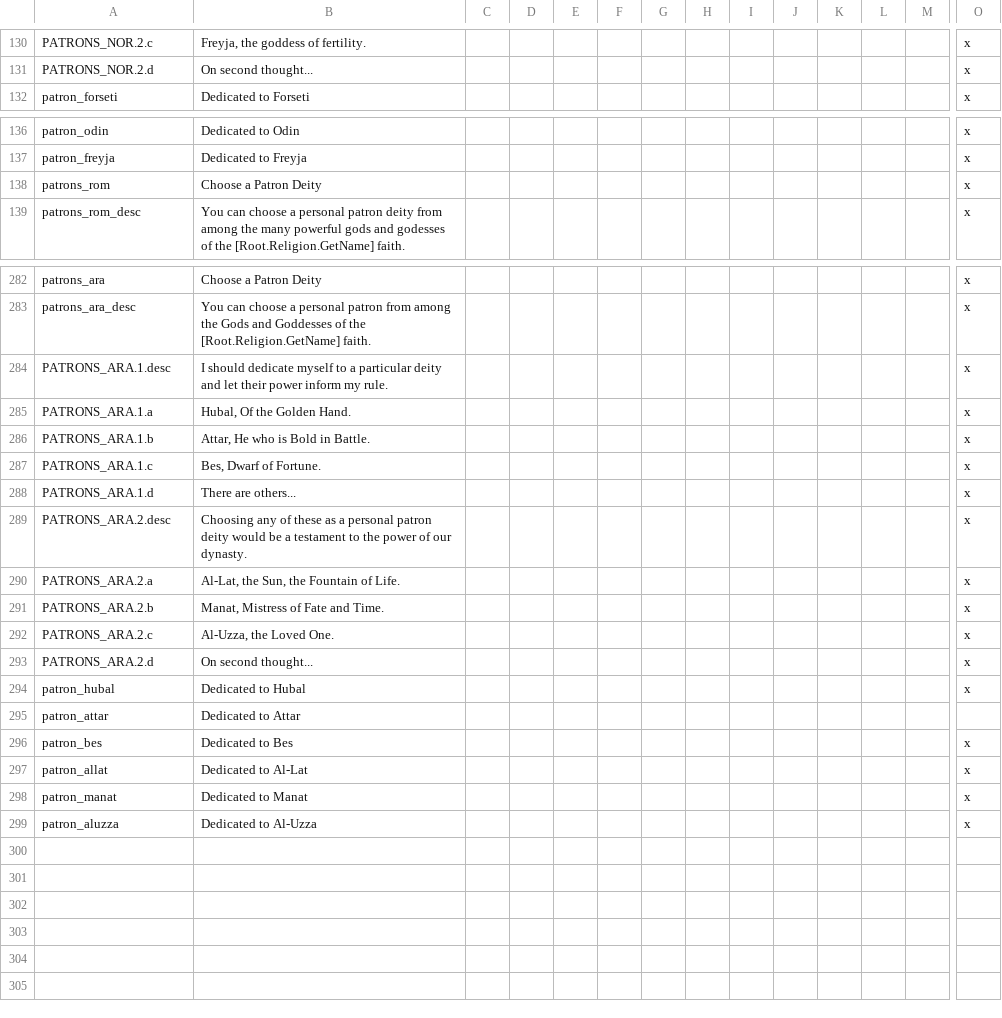
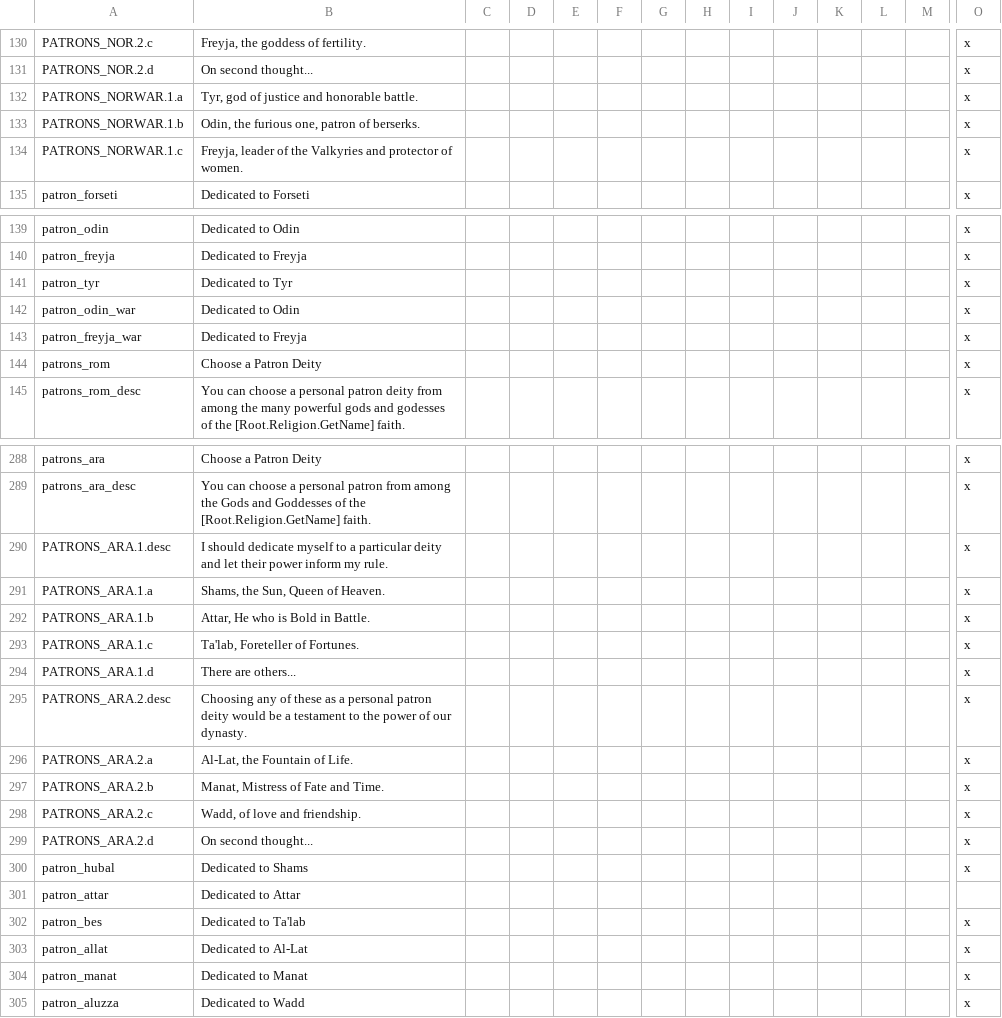
Before and after one commit to preslavb/lux-invicta-repository, a CSV file: localisation/li_patrons_localisation.csv, drawn as a sheet; only a part is shown, gaps mark what is left out; addresses are those after the commit; rows hold the shown columns only; the diff names each change by its address in the sheet, - before the commit and + after, or states it on an @@ line.

Commit message:
- Some grammar corrections to descriptions ( I don't think I got them all though ) - Overhauled the Shamshi religion description and patron gods to be more accord with Shaytana's description of it as the main pagan Arabic faith. - Added patron gods for the Ofridartrivar (norse_war) religions

```diff
--- a/localisation/li_patrons_localisation.csv
+++ b/localisation/li_patrons_localisation.csv
+row 132: PATRONS_NORWAR.1.a | Tyr, god of justice and honorable battle. |  |  |  |  |  |  |  |  |  |  |  | x
+row 133: PATRONS_NORWAR.1.b | Odin, the furious one, patron of berserks. |  |  |  |  |  |  |  |  |  |  |  | x
+row 134: PATRONS_NORWAR.1.c | Freyja, leader of the Valkyries and protector of women. |  |  |  |  |  |  |  |  |  |  |  | x
+row 141: patron_tyr | Dedicated to Tyr |  |  |  |  |  |  |  |  |  |  |  | x
+row 142: patron_odin_war | Dedicated to Odin |  |  |  |  |  |  |  |  |  |  |  | x
+row 143: patron_freyja_war | Dedicated to Freyja |  |  |  |  |  |  |  |  |  |  |  | x
-B291: Hubal, Of the Golden Hand.
+B291: Shams, the Sun, Queen of Heaven.
-B293: Bes, Dwarf of Fortune.
+B293: Ta'lab, Foreteller of Fortunes.
-B296: Al-Lat, the Sun, the Fountain of Life.
+B296: Al-Lat, the Fountain of Life.
-B298: Al-Uzza, the Loved One.
+B298: Wadd, of love and friendship.
-B300: Dedicated to Hubal
+B300: Dedicated to Shams
-B302: Dedicated to Bes
+B302: Dedicated to Ta'lab
-B305: Dedicated to Al-Uzza
+B305: Dedicated to Wadd
```
Also changed, not shown: localisation/1_religion.csv, localisation/SELIN_localisation.csv, 3 other files.
